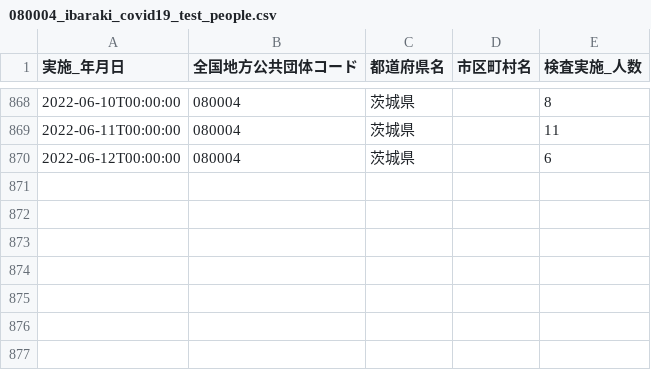
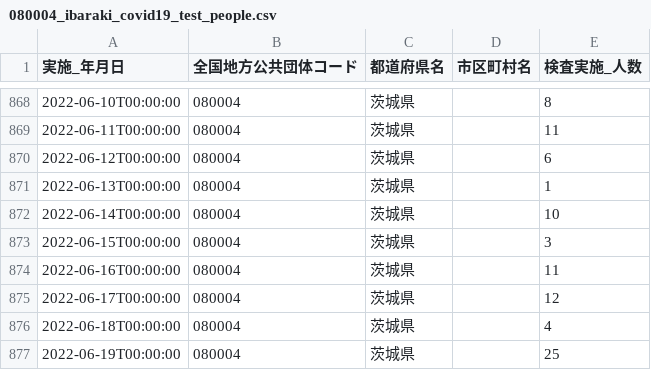
Before and after one commit to a01sa01to/my-website-2, a CSV file: static/opendata/api/raw/covid19_ibaraki/080004_ibaraki_covid19_test_people.csv, drawn as a sheet; only a part is shown, gaps mark what is left out; the diff names each change by its address in the sheet, - before the commit and + after, or states it on an @@ line.

```diff
--- a/static/opendata/api/raw/covid19_ibaraki/080004_ibaraki_covid19_test_people.csv
+++ b/static/opendata/api/raw/covid19_ibaraki/080004_ibaraki_covid19_test_people.csv
+row 871: 2022-06-13T00:00:00 | 080004 | 茨城県 |  | 1
+row 872: 2022-06-14T00:00:00 | 080004 | 茨城県 |  | 10
+row 873: 2022-06-15T00:00:00 | 080004 | 茨城県 |  | 3
+row 874: 2022-06-16T00:00:00 | 080004 | 茨城県 |  | 11
+row 875: 2022-06-17T00:00:00 | 080004 | 茨城県 |  | 12
+row 876: 2022-06-18T00:00:00 | 080004 | 茨城県 |  | 4
+row 877: 2022-06-19T00:00:00 | 080004 | 茨城県 |  | 25
```
Also changed, not shown: static/opendata/api/raw/covid19_ibaraki/080004_ibaraki_covid19_death_number.csv, static/opendata/api/raw/covid19_ibaraki/080004_ibaraki_covid19_positive_number.csv, 6 other files.
